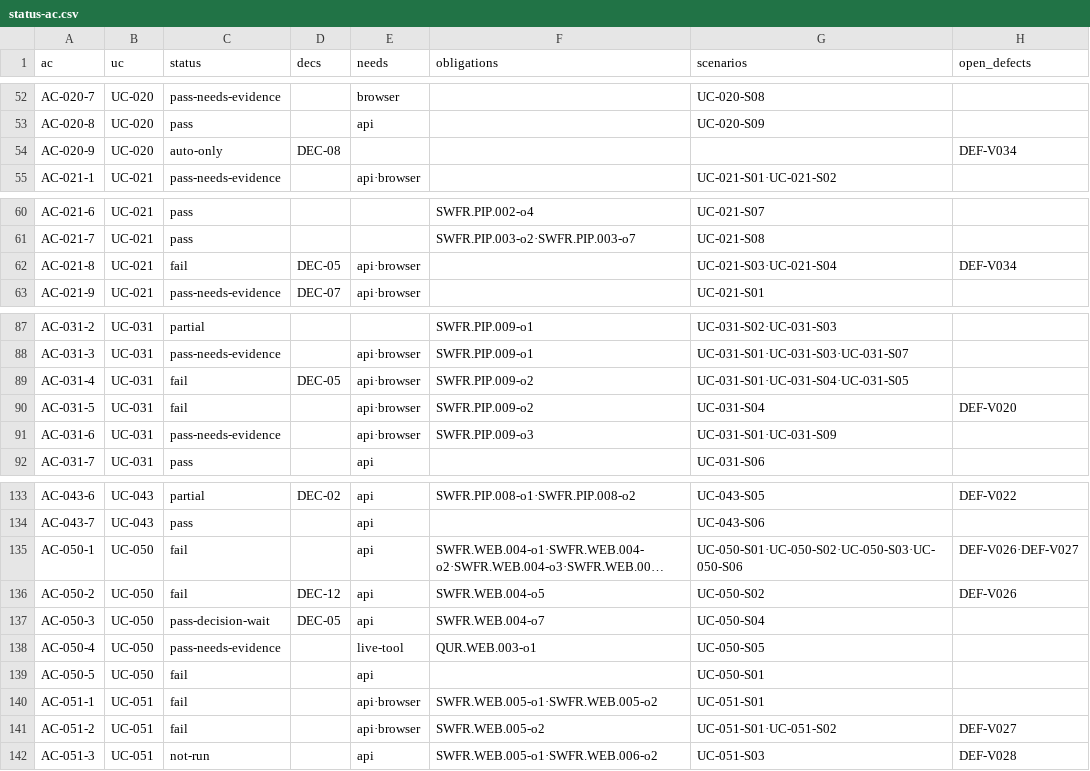
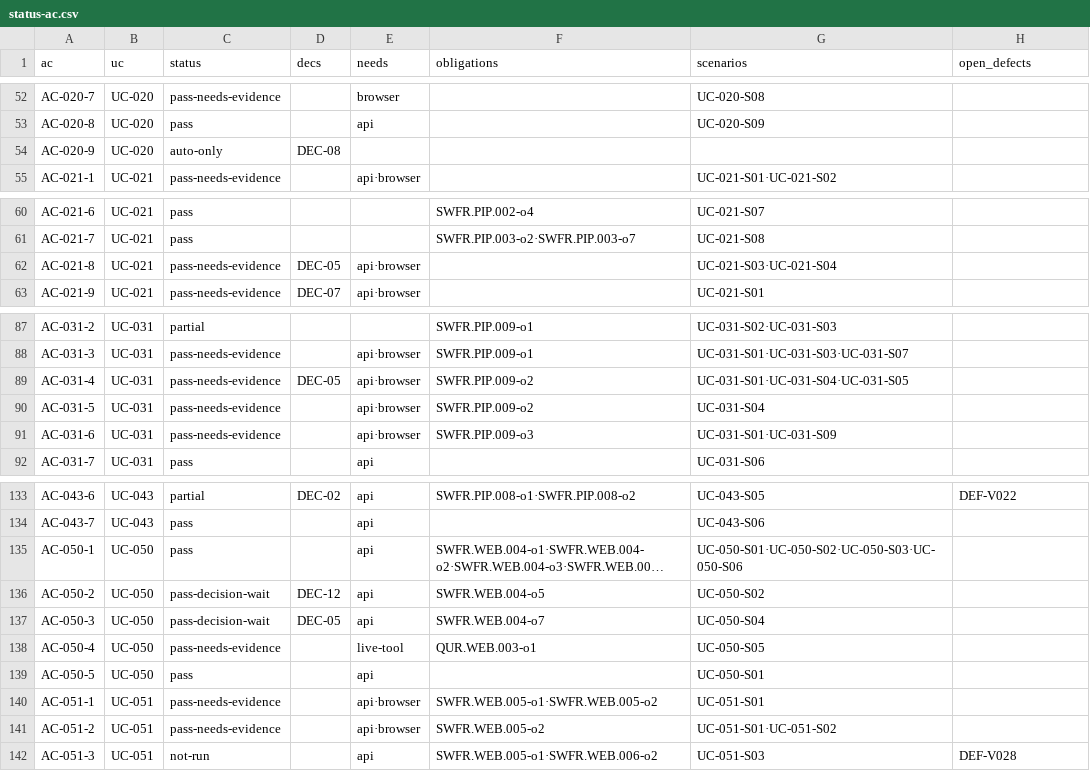
Before and after one commit to jypark-user/axlink, a CSV file: docs/30-test/검증기록/status-ac.csv, drawn as a sheet; only a part is shown, gaps mark what is left out; long unchanged cells end in …; the diff names each change by its address in the sheet, - before the commit and + after, or states it on an @@ line.

```diff
--- a/docs/30-test/검증기록/status-ac.csv
+++ b/docs/30-test/검증기록/status-ac.csv
-H54 (open_defects): DEF-V034
+H54 (open_defects): (empty)
-C62 (status): fail
+C62 (status): pass-needs-evidence
-H62 (open_defects): DEF-V034
+H62 (open_defects): (empty)
-C89:C90 (status): fail
+C89:C90 (status): pass-needs-evidence
-H90 (open_defects): DEF-V020
+H90 (open_defects): (empty)
-C135 (status): fail
+C135 (status): pass
-H135 (open_defects): DEF-V026·DEF-V027
+H135 (open_defects): (empty)
-C136 (status): fail
+C136 (status): pass-decision-wait
-H136 (open_defects): DEF-V026
+H136 (open_defects): (empty)
-C139 (status): fail
+C139 (status): pass
-C140:C141 (status): fail
+C140:C141 (status): pass-needs-evidence
-H141 (open_defects): DEF-V027
+H141 (open_defects): (empty)
```
Also changed, not shown: docs/30-test/검증기록/status-scenario.csv, 6 other files.
